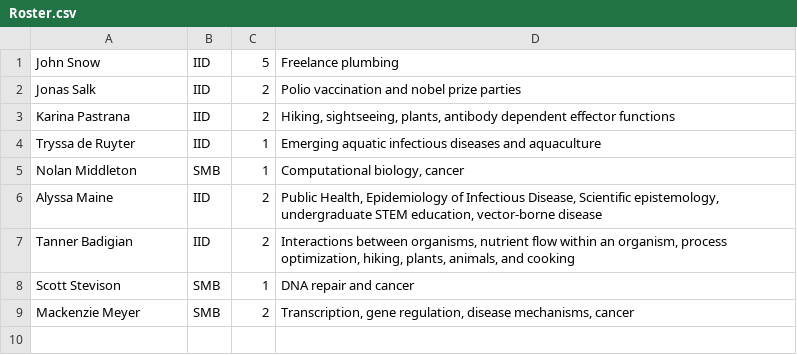
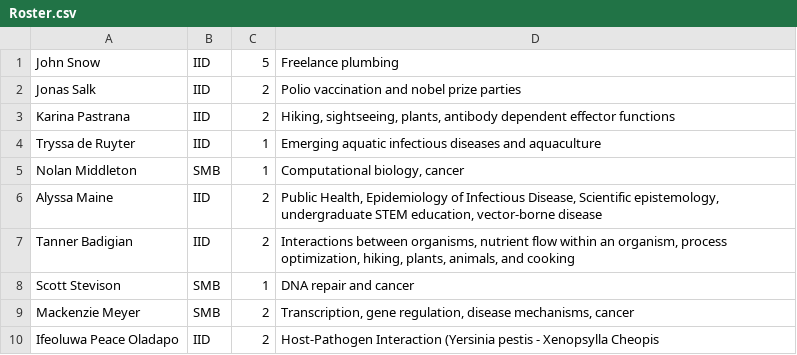
Before and after one commit to marissa-laramie/StatsThinking_2024, a CSV file: Roster.csv, drawn as a sheet.

Commit message:
Update Roster.csv

```diff
--- a/Roster.csv
+++ b/Roster.csv
@@ -9 +9,2 @@ Scott Stevison, SMB,1, DNA repair and cancer
 Mackenzie Meyer,SMB,2,"Transcription, gene regulation, disease mechanisms, cancer"
+Ifeoluwa Peace Oladapo,IID,2, "Host-Pathogen Interaction (Yersinia pestis - Xenopsylla Cheopis"
```
